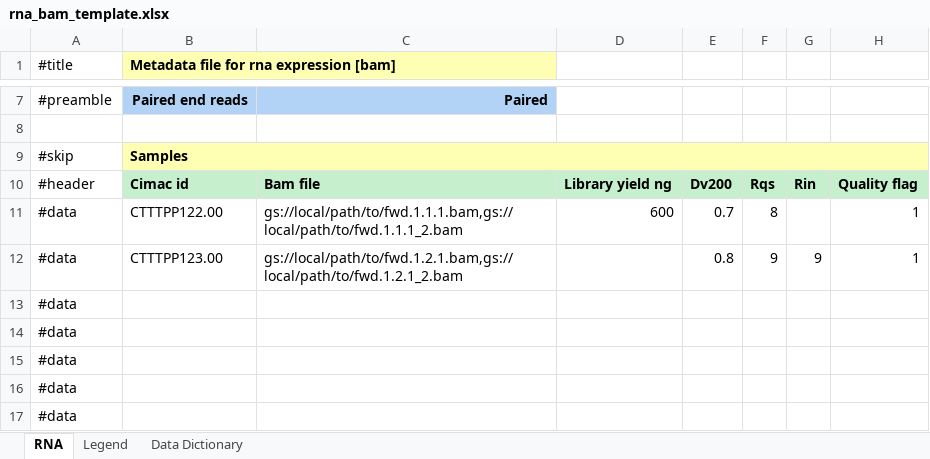
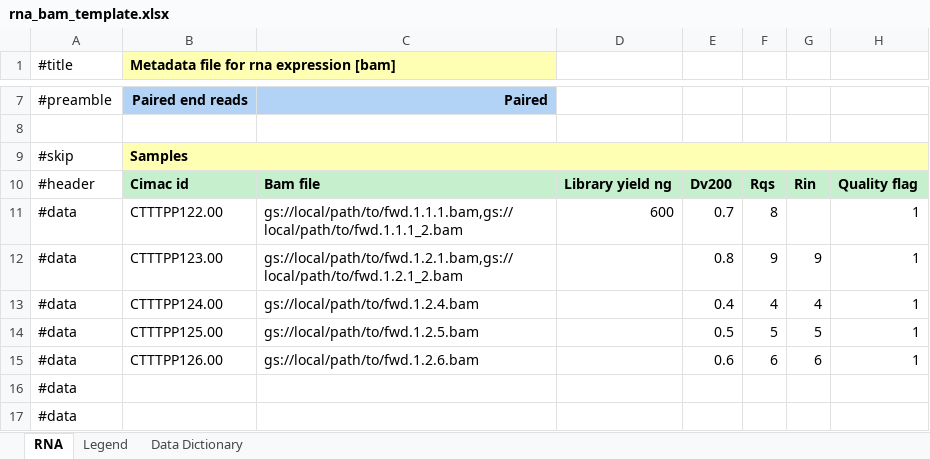
Before and after one commit to CIMAC-CIDC/cidc-schemas, an Excel workbook: template_examples/rna_bam_template.xlsx, sheet RNA, drawn as a sheet; only a part is shown, gaps mark what is left out; values as stored, in another font and other column widths than the file's, no borders; removed rows and columns are numbered as before the commit, all else as after; the diff names each change by its address in the sheet, - before the commit and + after, or states it on an @@ line.

```diff
--- a/template_examples/rna_bam_template.xlsx (sheet RNA)
+++ b/template_examples/rna_bam_template.xlsx (sheet RNA)
-row 13: #data
-row 14: #data
-row 15: #data
+row 13: #data | CTTTPP124.00 | gs://local/path/to/fwd.1.2.4.bam |  | 0.4 | 4 | 4 | 1
+row 14: #data | CTTTPP125.00 | gs://local/path/to/fwd.1.2.5.bam |  | 0.5 | 5 | 5 | 1
+row 15: #data | CTTTPP126.00 | gs://local/path/to/fwd.1.2.6.bam |  | 0.6 | 6 | 6 | 1
```
Also changed, not shown: 7 other files.
